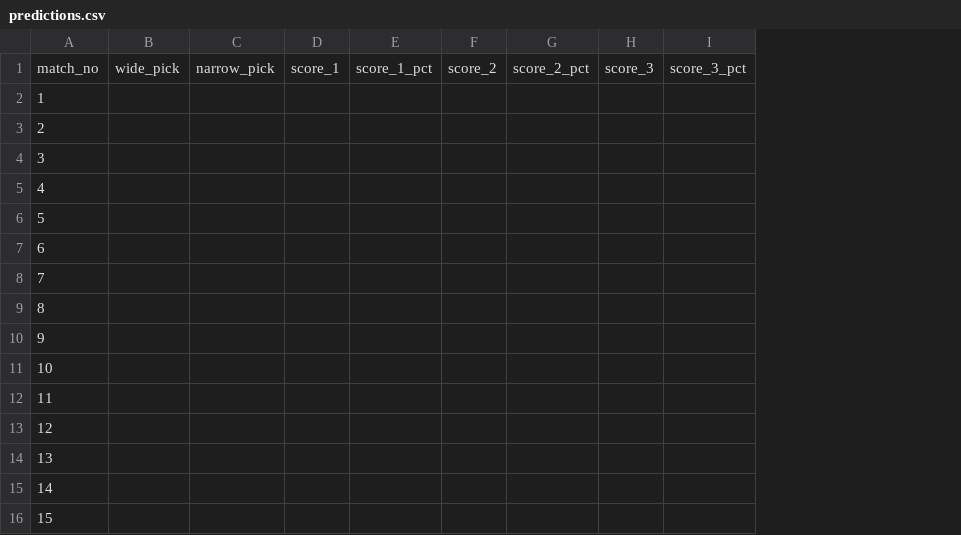
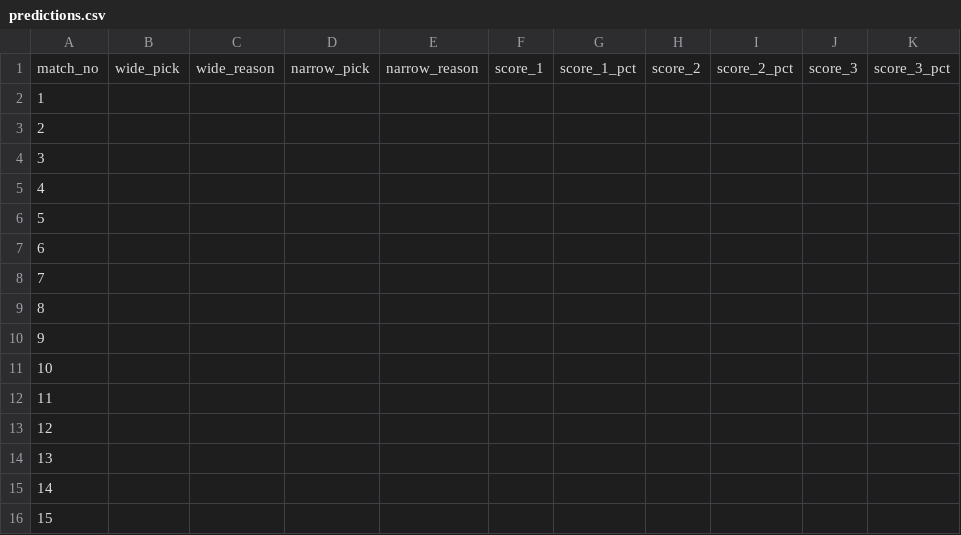
Before and after one commit to aakgul76-cmyk/sportoto-ai, a CSV file: data/predictions.csv, drawn as a sheet; the diff names each change by its address in the sheet, - before the commit and + after, or states it on an @@ line.

```diff
--- a/data/predictions.csv
+++ b/data/predictions.csv
+column C, row 1: wide_reason
+column E, row 1: narrow_reason
```
Also changed, not shown: 5 other files.
